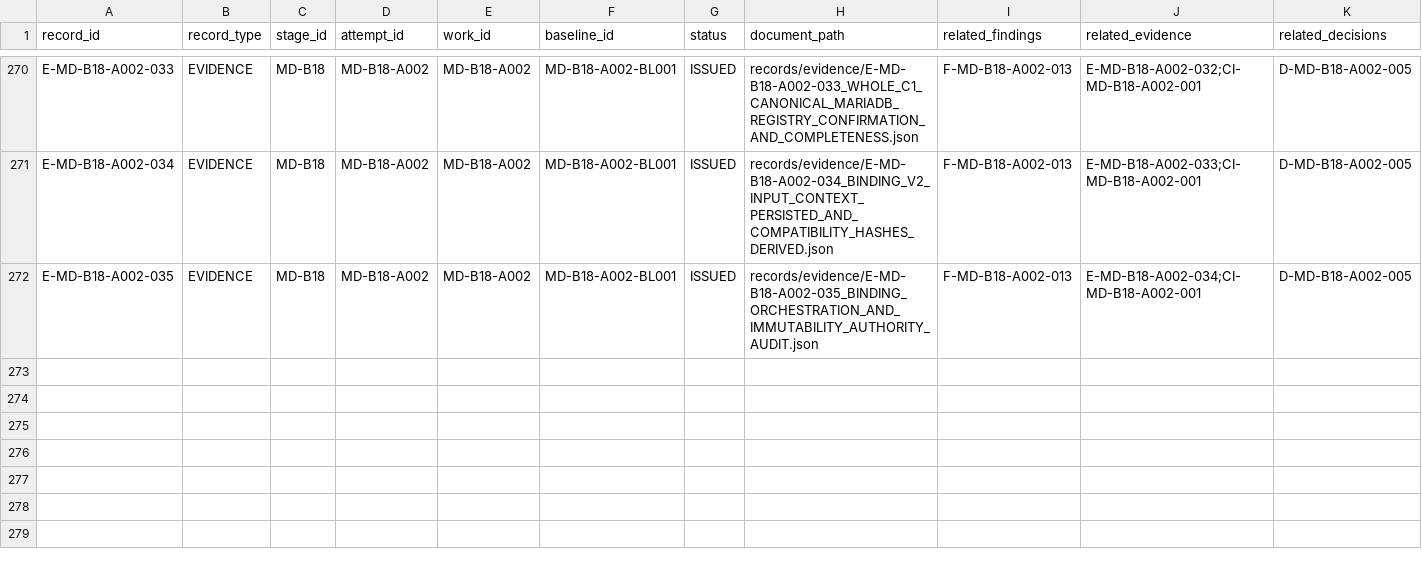
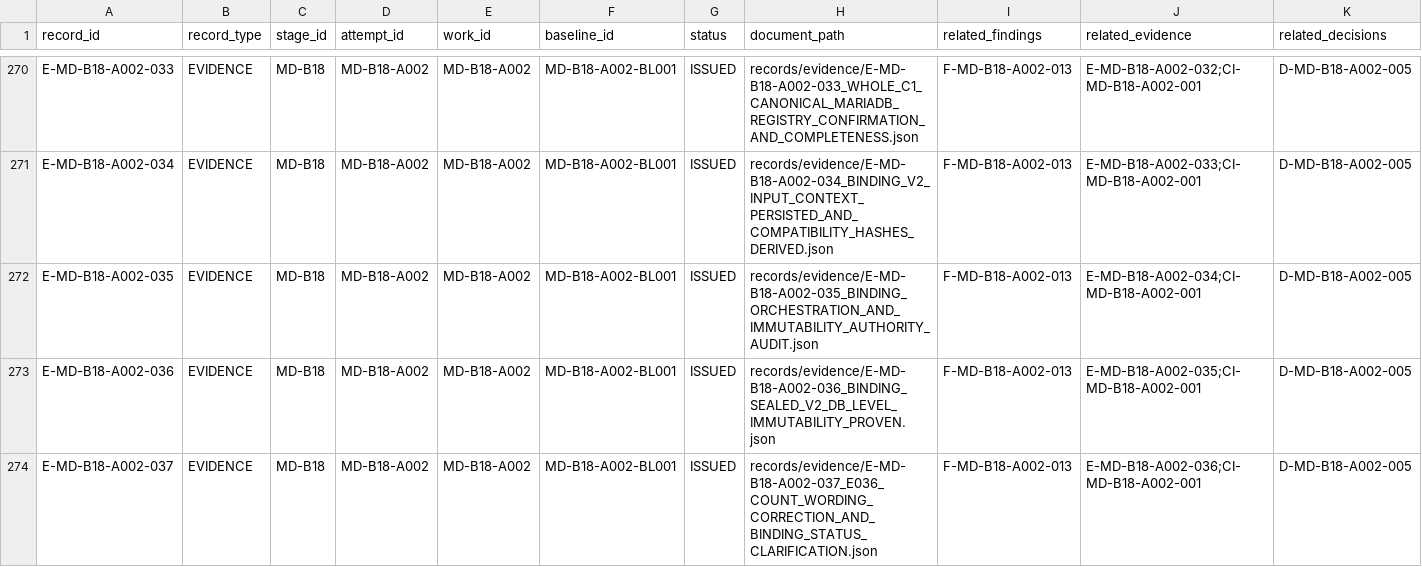
Before and after one commit to franscelstain/tradeaxis-api, a CSV file: docs/market_data/records/WORK_RECORD_REGISTRY.csv, drawn as a sheet; only a part is shown, gaps mark what is left out; rows hold the shown columns only; the diff names each change by its address in the sheet, - before the commit and + after, or states it on an @@ line.

Commit message:
docs: correct MD-B18-A002 Binding evidence and status

```diff
--- a/docs/market_data/records/WORK_RECORD_REGISTRY.csv
+++ b/docs/market_data/records/WORK_RECORD_REGISTRY.csv
+row 273: E-MD-B18-A002-036 | EVIDENCE | MD-B18 | MD-B18-A002 | MD-B18-A002 | MD-B18-A002-BL001 | ISSUED | records/evidence/E-MD-B18-A002-036_BINDING_SEALED_V2_DB_LEVEL_IMMUTABILITY_PROVEN.json | F-MD-B18-A002-013 | E-MD-B18-A002-035;CI-MD-B18-A002-001 | D-MD-B18-A002-005
+row 274: E-MD-B18-A002-037 | EVIDENCE | MD-B18 | MD-B18-A002 | MD-B18-A002 | MD-B18-A002-BL001 | ISSUED | records/evidence/E-MD-B18-A002-037_E036_COUNT_WORDING_CORRECTION_AND_BINDING_STATUS_CLARIFICATION.json | F-MD-B18-A002-013 | E-MD-B18-A002-036;CI-MD-B18-A002-001 | D-MD-B18-A002-005
```
Also changed, not shown: docs/market_data/authority/governance/CURRENT_VERIFICATION_REGISTRY.csv, docs/market_data/authority/governance/DOCUMENT_ID_REGISTRY.csv, 11 other files.
